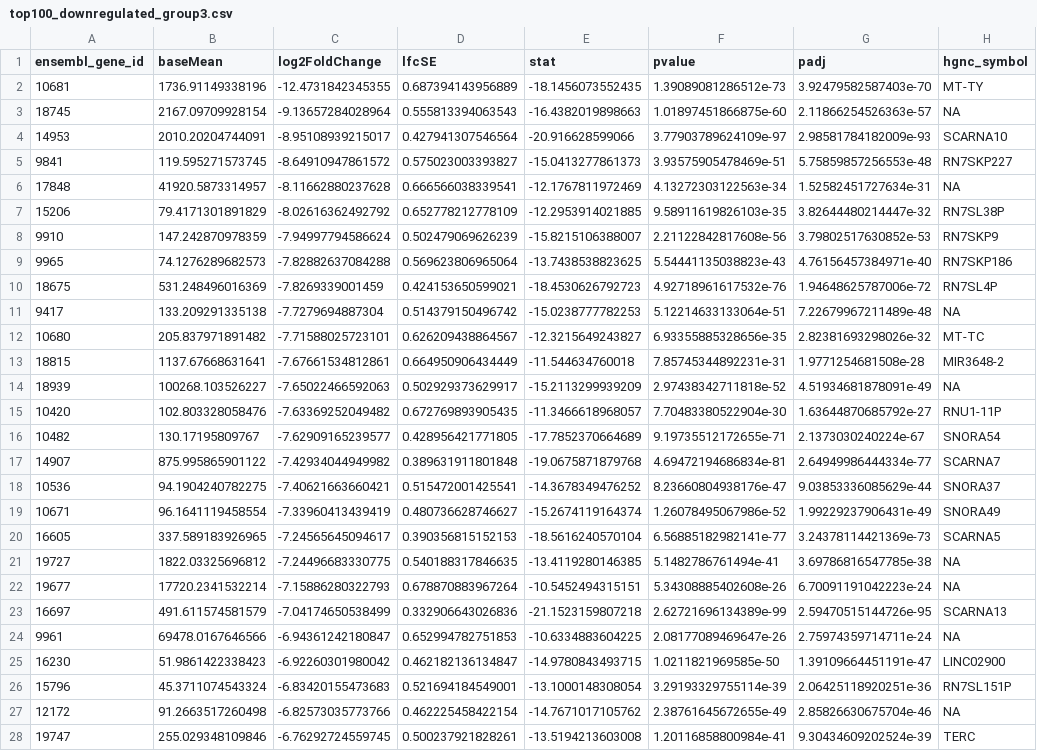
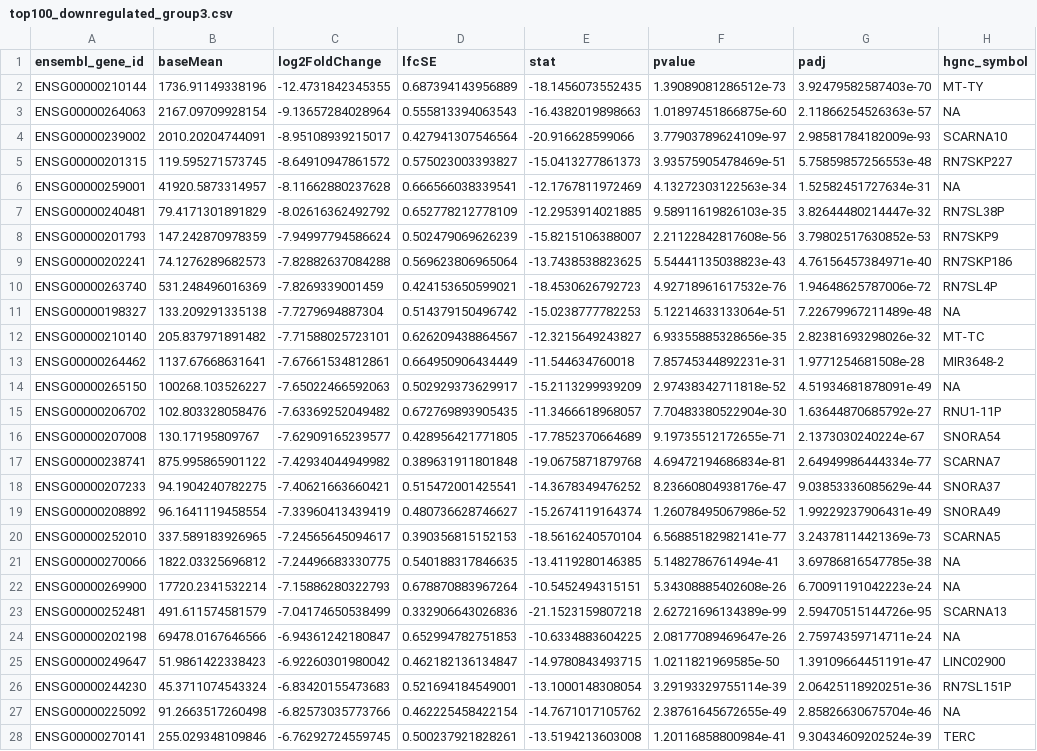
Before and after one commit to anelorda/degs_mrna, a CSV file: top100_downregulated_group3.csv, drawn as a sheet; only a part is shown; the diff covers the shown part only; the diff names each change by its address in the sheet, - before the commit and + after, or states it on an @@ line.

```diff
--- a/top100_downregulated_group3.csv
+++ b/top100_downregulated_group3.csv
-A2 (ensembl_gene_id): 10681
+A2 (ensembl_gene_id): ENSG00000210144
-A3 (ensembl_gene_id): 18745
+A3 (ensembl_gene_id): ENSG00000264063
-A4 (ensembl_gene_id): 14953
+A4 (ensembl_gene_id): ENSG00000239002
-A5 (ensembl_gene_id): 9841
+A5 (ensembl_gene_id): ENSG00000201315
-A6 (ensembl_gene_id): 17848
+A6 (ensembl_gene_id): ENSG00000259001
-A7 (ensembl_gene_id): 15206
+A7 (ensembl_gene_id): ENSG00000240481
-A8 (ensembl_gene_id): 9910
+A8 (ensembl_gene_id): ENSG00000201793
-A9 (ensembl_gene_id): 9965
+A9 (ensembl_gene_id): ENSG00000202241
-A10 (ensembl_gene_id): 18675
+A10 (ensembl_gene_id): ENSG00000263740
-A11 (ensembl_gene_id): 9417
+A11 (ensembl_gene_id): ENSG00000198327
-A12 (ensembl_gene_id): 10680
+A12 (ensembl_gene_id): ENSG00000210140
-A13 (ensembl_gene_id): 18815
+A13 (ensembl_gene_id): ENSG00000264462
-A14 (ensembl_gene_id): 18939
+A14 (ensembl_gene_id): ENSG00000265150
-A15 (ensembl_gene_id): 10420
+A15 (ensembl_gene_id): ENSG00000206702
-A16 (ensembl_gene_id): 10482
+A16 (ensembl_gene_id): ENSG00000207008
-A17 (ensembl_gene_id): 14907
+A17 (ensembl_gene_id): ENSG00000238741
-A18 (ensembl_gene_id): 10536
+A18 (ensembl_gene_id): ENSG00000207233
-A19 (ensembl_gene_id): 10671
+A19 (ensembl_gene_id): ENSG00000208892
-A20 (ensembl_gene_id): 16605
+A20 (ensembl_gene_id): ENSG00000252010
-A21 (ensembl_gene_id): 19727
+A21 (ensembl_gene_id): ENSG00000270066
-A22 (ensembl_gene_id): 19677
+A22 (ensembl_gene_id): ENSG00000269900
-A23 (ensembl_gene_id): 16697
+A23 (ensembl_gene_id): ENSG00000252481
-A24 (ensembl_gene_id): 9961
+A24 (ensembl_gene_id): ENSG00000202198
-A25 (ensembl_gene_id): 16230
+A25 (ensembl_gene_id): ENSG00000249647
-A26 (ensembl_gene_id): 15796
+A26 (ensembl_gene_id): ENSG00000244230
-A27 (ensembl_gene_id): 12172
+A27 (ensembl_gene_id): ENSG00000225092
-A28 (ensembl_gene_id): 19747
+A28 (ensembl_gene_id): ENSG00000270141
```
Also changed, not shown: 73 edited cells elsewhere in this file, top100_downregulated_group2.csv, top100_downregulated_group4.csv, 24 other files.
